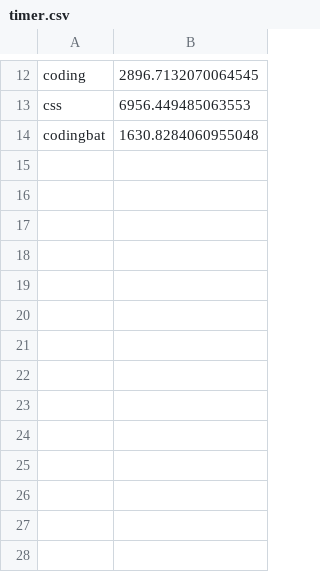
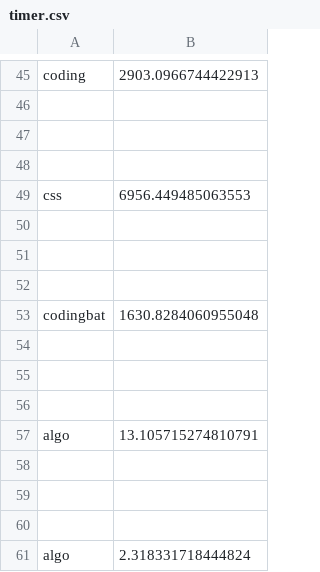
Before and after one commit to dgelok/timer, a CSV file: timer.csv, drawn as a sheet; only a part is shown, gaps mark what is left out; addresses are those after the commit; the diff covers the shown part only; the diff names each change by its address in the sheet, - before the commit and + after, or states it on an @@ line.

```diff
--- a/timer.csv
+++ b/timer.csv
-B45: 2896.7132070064545
+B45: 2903.0966744422913
+row 46: (empty)
+row 47: (empty)
+row 48: (empty)
+row 50: (empty)
+row 51: (empty)
+row 52: (empty)
+row 54: (empty)
+row 55: (empty)
+row 56: (empty)
+row 57: algo | 13.105715274810791
+row 58: (empty)
+row 59: (empty)
+row 60: (empty)
+row 61: algo | 2.318331718444824
```
Also changed, not shown: 33 added rows and 1 edited cell elsewhere in this file, 1 other file.
